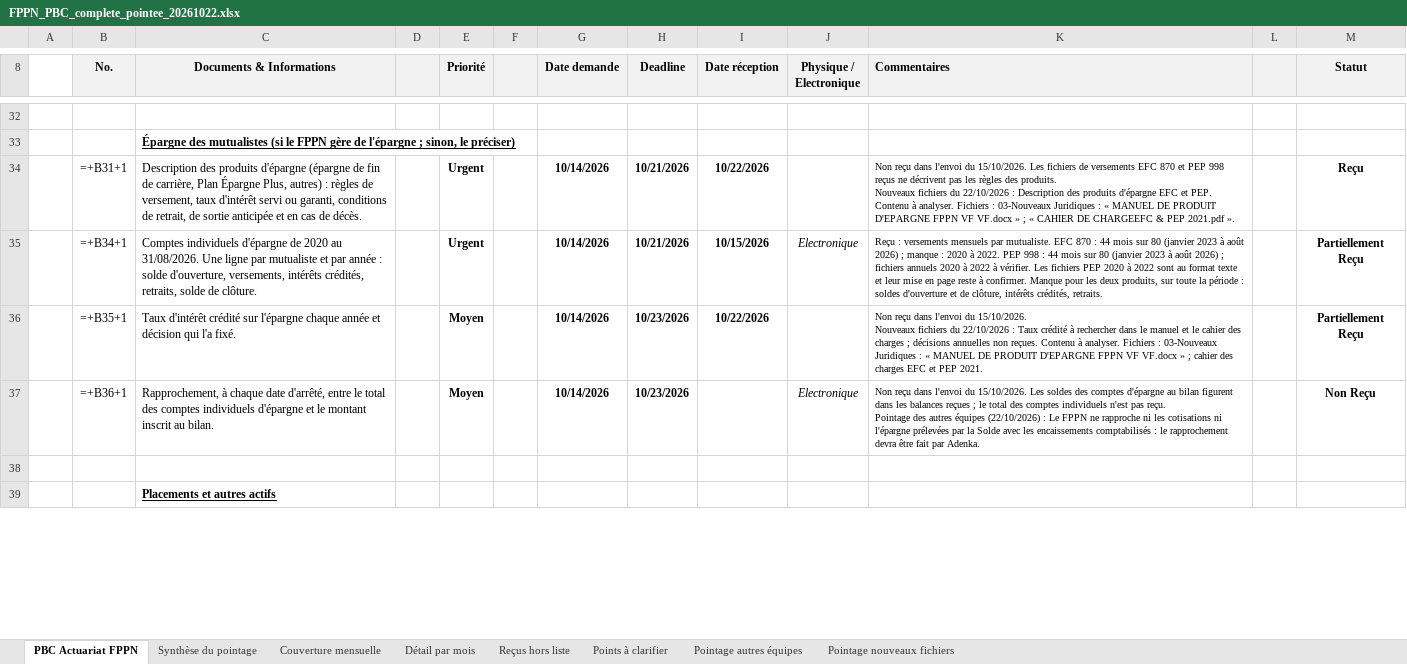
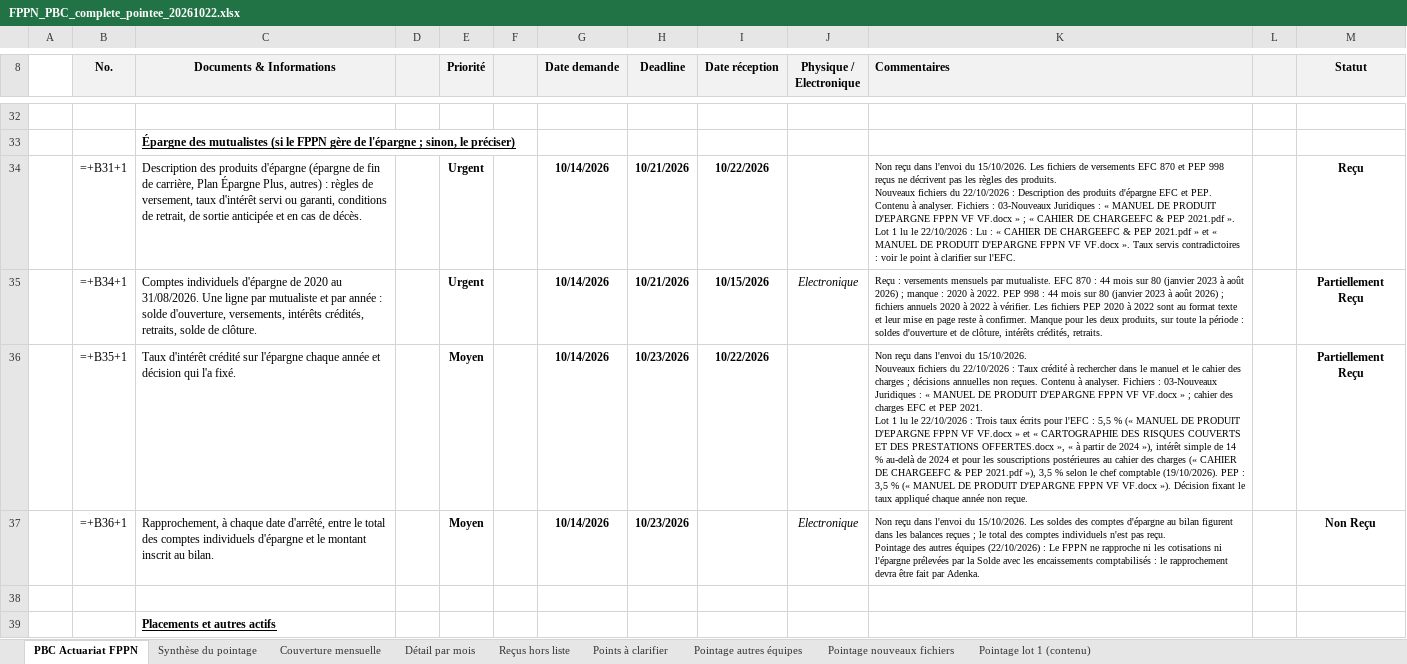
Before and after one commit to siakoel-art/FPPN, an Excel workbook: FPPN_PBC_complete_pointee_20261022.xlsx, sheet PBC Actuariat FPPN, drawn as a sheet; only a part is shown, gaps mark what is left out; values as stored, in another font and other column widths than the file's, no borders; formulas without a stored value are shown as written; conditional formats not drawn; ↵ is a line break in a cell; the diff covers the shown part only; the diff names each change by its address in the sheet, - before the commit and + after, or states it on an @@ line.

```diff
--- a/FPPN_PBC_complete_pointee_20261022.xlsx (sheet PBC Actuariat FPPN)
+++ b/FPPN_PBC_complete_pointee_20261022.xlsx (sheet PBC Actuariat FPPN)
+sheet tab: Pointage lot 1 (contenu)
-K34 (Commentaires): …2021.pdf ».
+K34 (Commentaires): …2021.pdf ». ↵ Lot 1 lu le 22/10/2026 : Lu : « CAHIER DE CHARGEEFC & PEP 2021.pdf » et « MANUEL DE PRODUIT D'EPARGNE FPPN VF VF.docx ». Taux servis contradictoires : voir le point à clarifier sur l'EFC.
-K36 (Commentaires): …PEP 2021.
+K36 (Commentaires): …PEP 2021. ↵ Lot 1 lu le 22/10/2026 : Trois taux écrits pour l'EFC : 5,5 % (« MANUEL DE PRODUIT D'EPARGNE FPPN VF VF.docx » et « CARTOGRAPHIE DES RISQUES COUVERTS ET DES PRESTATIONS OFFERTES.docx », « à partir de 2024 »), intérêt simple de 14 % au-delà de 2024 et pour les souscriptions postérieures au cahier des charges (« CAHIER DE CHARGEEFC & PEP 2021.pdf »), 3,5 % selon le chef comptable (19/10/2026). PEP : 3,5 % (« MANUEL DE PRODUIT D'EPARGNE FPPN VF VF.docx »). Décision fixant le taux appliqué chaque année non reçue.
```
Also changed, not shown: 25 edited cells elsewhere in this sheet, sheet Points à clarifier, sheet Synthèse du pointage, 2 other files.
